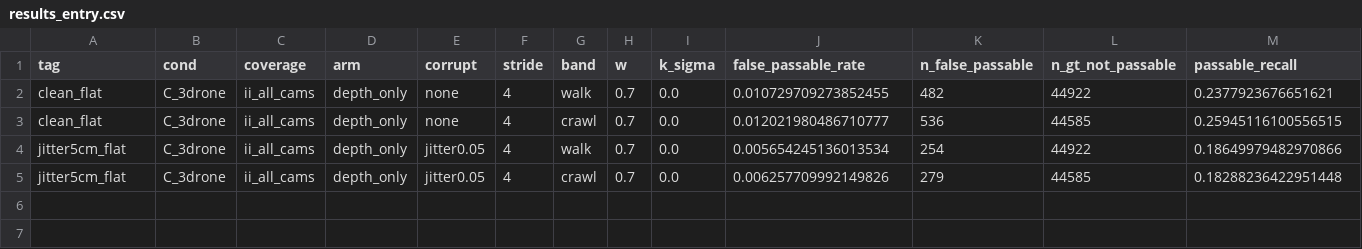
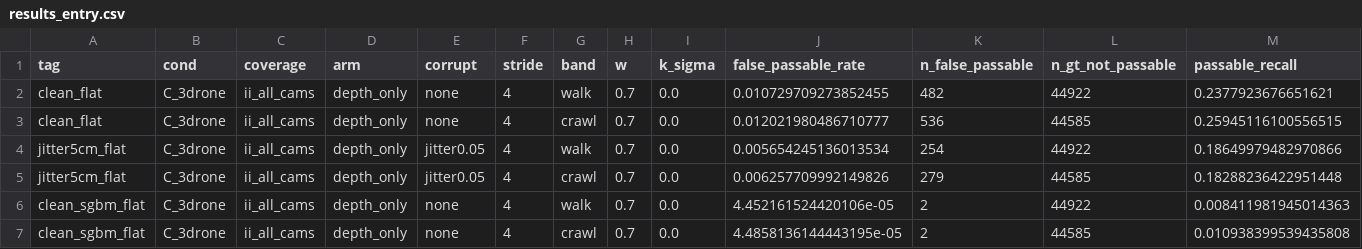
Before and after one commit to gs25058/Uncertainty-Aware-Collaborative-Mapping, a CSV file: results/synth_corridor915/entry/results_entry.csv, drawn as a sheet; only a part is shown; rows hold the shown columns only; the diff names each change by its address in the sheet, - before the commit and + after, or states it on an @@ line.

```diff
--- a/results/synth_corridor915/entry/results_entry.csv
+++ b/results/synth_corridor915/entry/results_entry.csv
+row 6: clean_sgbm_flat | C_3drone | ii_all_cams | depth_only | none | 4 | walk | 0.7 | 0.0 | 4.452161524420106e-05 | 2 | 44922 | 0.008411981945014363
+row 7: clean_sgbm_flat | C_3drone | ii_all_cams | depth_only | none | 4 | crawl | 0.7 | 0.0 | 4.4858136144443195e-05 | 2 | 44585 | 0.010938399539435808
```
Also changed, not shown: 9 other files.
